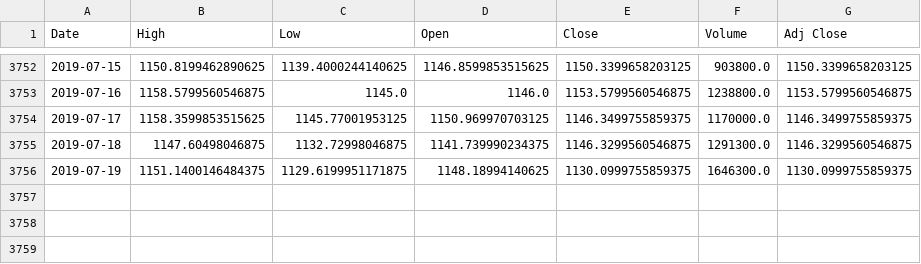
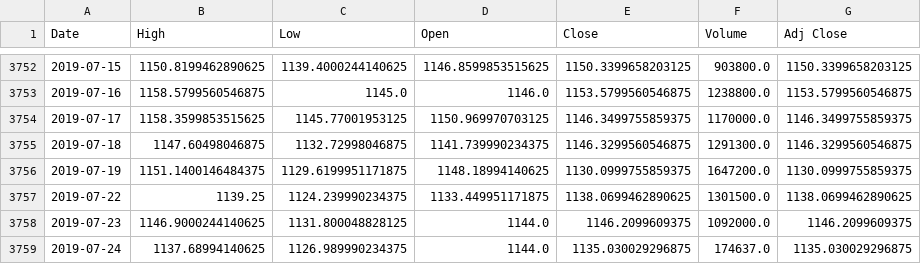
Before and after one commit to mehrakartik/sma-crossover-strategy, a CSV file: Datasets/GOOG.csv, drawn as a sheet; only a part is shown, gaps mark what is left out.

Commit message:
Updated dataset and practice.

```diff
--- a/Datasets/GOOG.csv
+++ b/Datasets/GOOG.csv
@@ -3755,2 +3755,5 @@ Date,High,Low,Open,Close,Volume,Adj Close
 2019-07-18,1147.60498046875,1132.72998046875,1141.739990234375,1146.3299560546875,1291300.0,1146.3299560546875
-2019-07-19,1151.1400146484375,1129.6199951171875,1148.18994140625,1130.0999755859375,1646300.0,1130.0999755859375
+2019-07-19,1151.1400146484375,1129.6199951171875,1148.18994140625,1130.0999755859375,1647200.0,1130.0999755859375
+2019-07-22,1139.25,1124.239990234375,1133.449951171875,1138.0699462890625,1301500.0,1138.0699462890625
+2019-07-23,1146.9000244140625,1131.800048828125,1144.0,1146.2099609375,1092000.0,1146.2099609375
+2019-07-24,1137.68994140625,1126.989990234375,1144.0,1135.030029296875,174637.0,1135.030029296875
```
Also changed, not shown: 1 other file.
